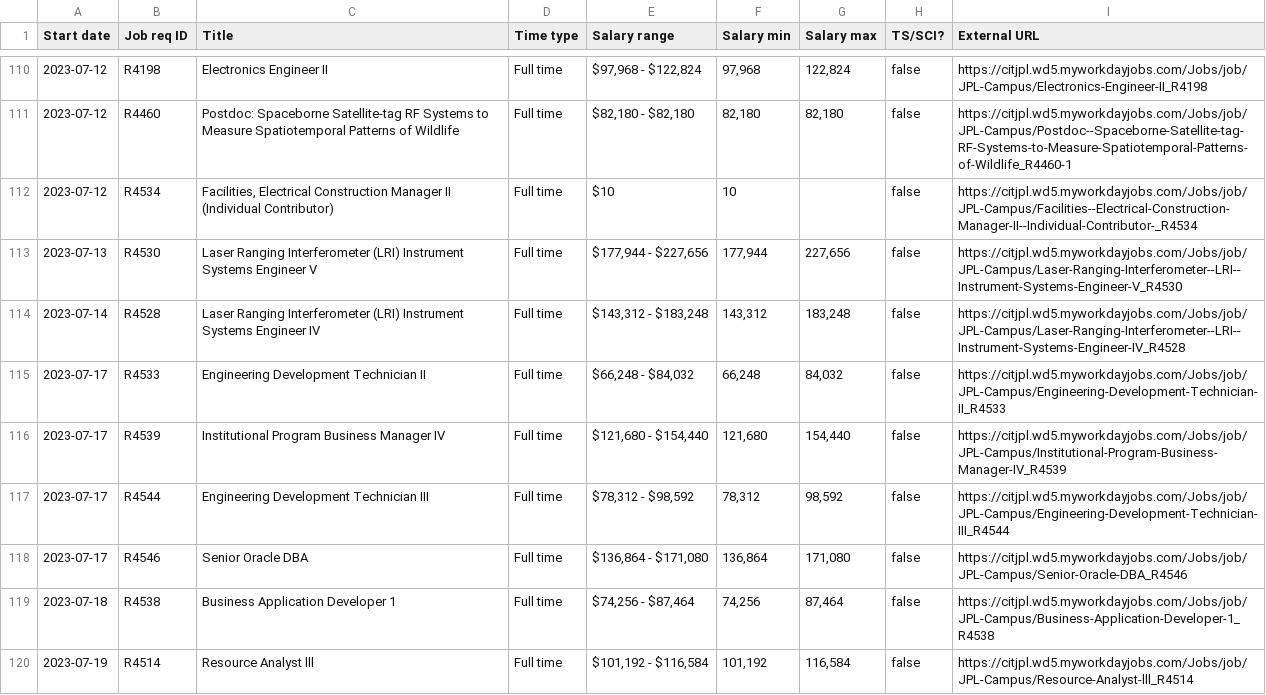
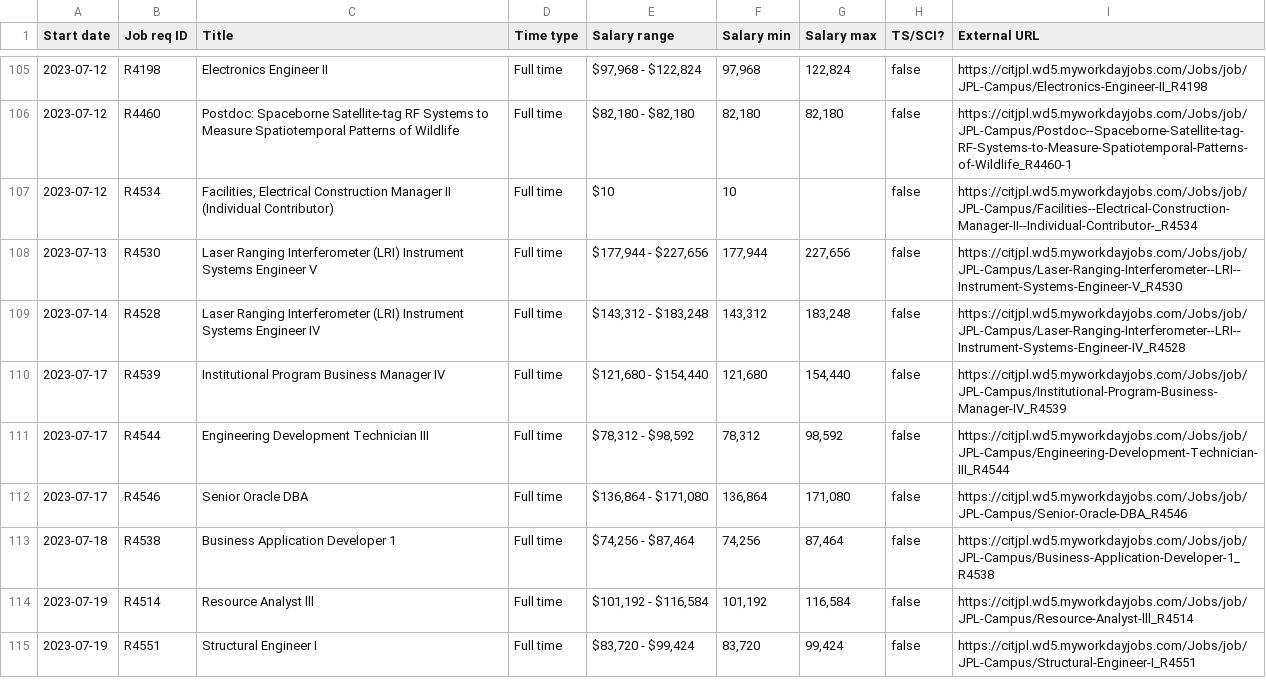
Before and after one commit to thzinc/jpl-jobs, a CSV file: data/summary.csv, drawn as a sheet; only a part is shown, gaps mark what is left out; the shorter side is filled out with more unchanged rows; removed rows and columns are numbered as before the commit, all else as after; the diff covers the shown part only; the diff names each change by its address in the sheet, - before the commit and + after, or states it on an @@ line.

```diff
--- a/data/summary.csv
+++ b/data/summary.csv
-row 115: 2023-07-17 | R4533 | Engineering Development Technician II | Full time | $66,248 - $84,032 | 66,248 | 84,032 | false | https://citjpl.wd5.myworkdayjobs.com/Jobs/job/JPL-Campus/Engineering-Development-Technician-II_R4533
```
Also changed, not shown: 4 added rows and 6 removed rows elsewhere in this file.
